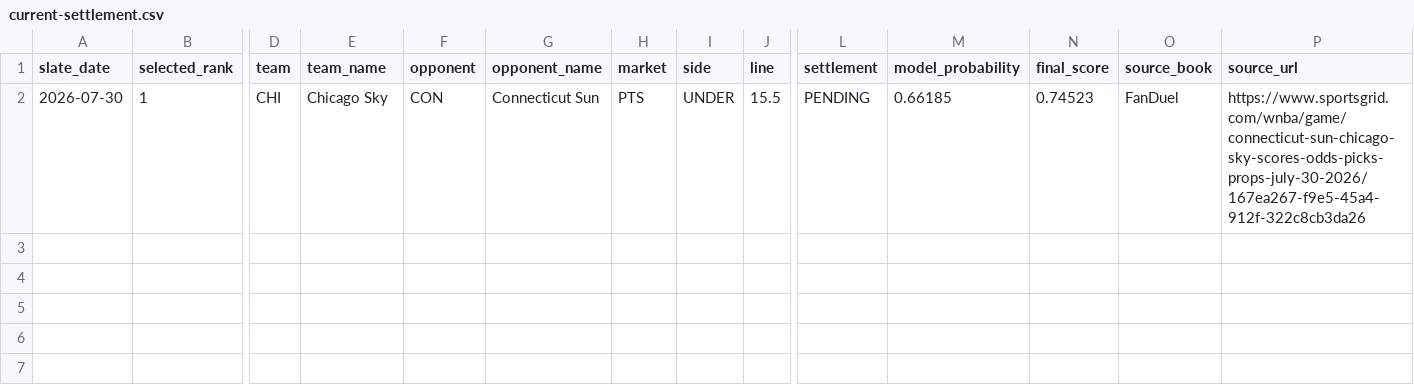
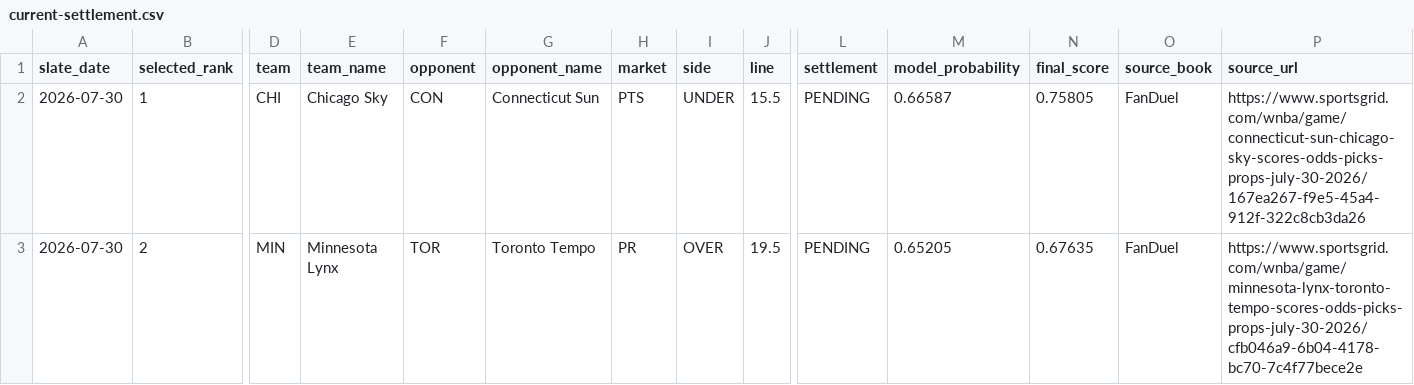
Before and after one commit to testqgw/SCP, a CSV file: wnba/output/current-settlement.csv, drawn as a sheet; only a part is shown, gaps mark what is left out; rows hold the shown columns only; the diff names each change by its address in the sheet, - before the commit and + after, or states it on an @@ line.

```diff
--- a/wnba/output/current-settlement.csv
+++ b/wnba/output/current-settlement.csv
-M2 (model_probability): 0.66185
+M2 (model_probability): 0.66587
-N2 (final_score): 0.74523
+N2 (final_score): 0.75805
+row 3: 2026-07-30 | 2 | MIN | Minnesota Lynx | TOR | Toronto Tempo | PR | OVER | 19.5 | PENDING | 0.65205 | 0.67635 | FanDuel | https://www.sportsgrid.com/wnba/game/minnesota-lynx-toronto-tempo-scores-odds-picks-props-july-30-2026/cfb046a9-6b04-4178-bc70-7c4f77bece2e
```
Also changed, not shown: wnba/data/current/sportsgrid_fanduel_board_2026-07-30.csv, wnba/output/current-card.csv, 5 other files.
